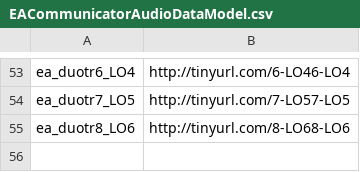
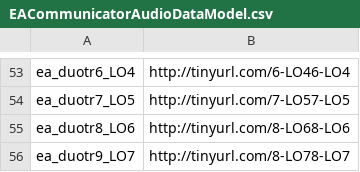
Before and after one commit to mrplants/EACommunicator, a CSV file: EACommunicatorAudioDataModel.csv, drawn as a sheet; only a part is shown, gaps mark what is left out; the diff names each change by its address in the sheet, - before the commit and + after, or states it on an @@ line.

Commit message:
renamed audio files and messed with CSV doc

```diff
--- a/EACommunicatorAudioDataModel.csv
+++ b/EACommunicatorAudioDataModel.csv
+row 56: ea_duotr9_LO7 | http://tinyurl.com/8-LO78-LO7
```
Also changed, not shown: 50 other files.
